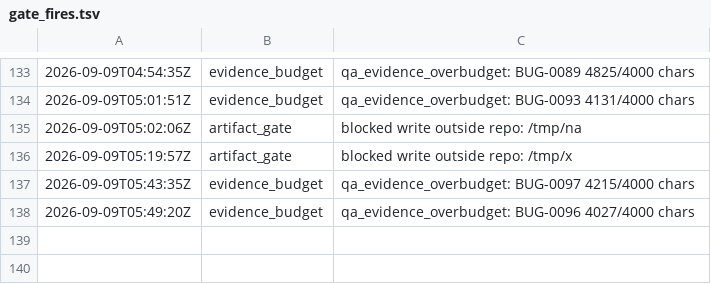
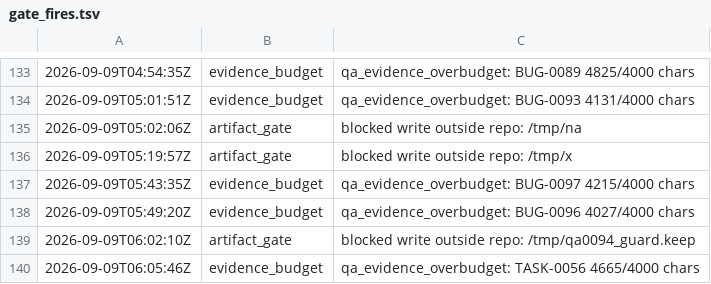
Before and after one commit to kblabsths/KPop-Social-Admin, a TSV file: agenticflow/tracker/gate_fires.tsv, drawn as a sheet; only a part is shown, gaps mark what is left out.

Commit message:
tracker: TASK-0056 done

```diff
--- a/agenticflow/tracker/gate_fires.tsv
+++ b/agenticflow/tracker/gate_fires.tsv
@@ -138 +138,3 @@
 2026-09-09T05:49:20Z	evidence_budget	qa_evidence_overbudget: BUG-0096 4027/4000 chars
+2026-09-09T06:02:10Z	artifact_gate	blocked write outside repo: /tmp/qa0094_guard.keep
+2026-09-09T06:05:46Z	evidence_budget	qa_evidence_overbudget: TASK-0056 4665/4000 chars
```
Also changed, not shown: agenticflow/tracker/qa_outcomes.tsv, 5 other files.
